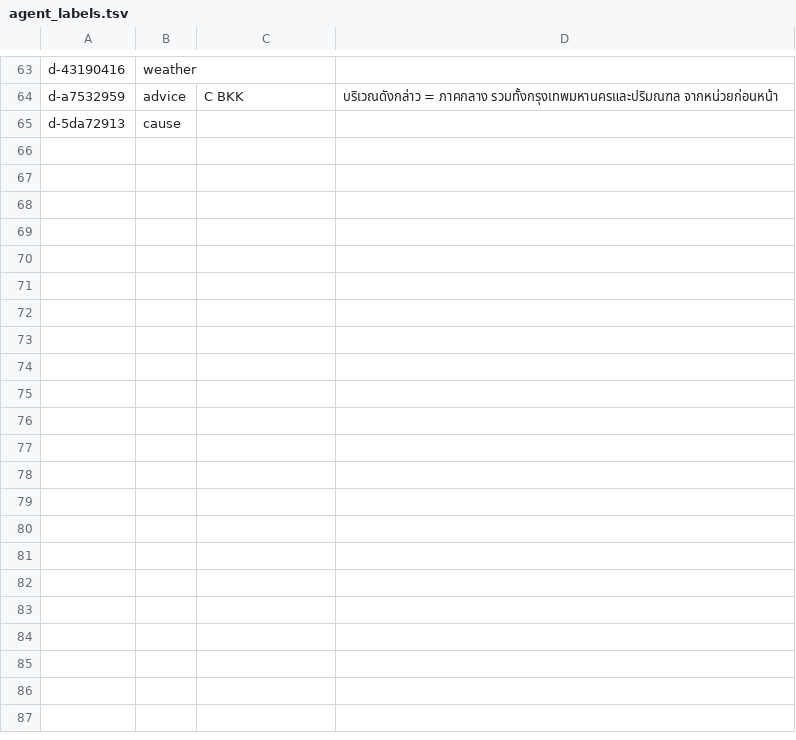
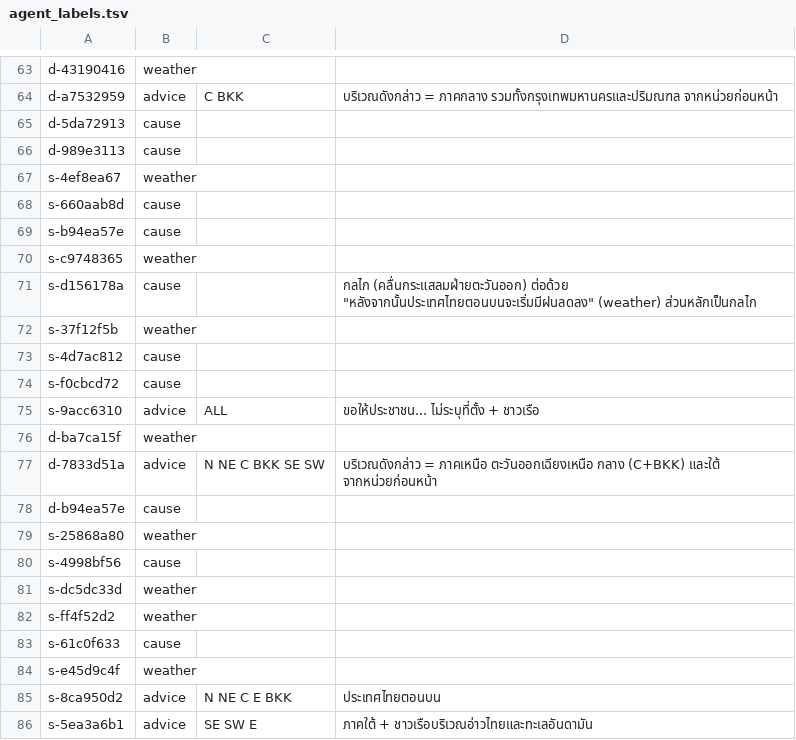
Before and after one commit to IdeaMee/tmd-plain-forecast, a TSV file: data/labeled/agent_labels.tsv, drawn as a sheet; only a part is shown, gaps mark what is left out; the diff names each change by its address in the sheet, - before the commit and + after, or states it on an @@ line.

Commit message:
ติดป้ายชุด 4

```diff
--- a/data/labeled/agent_labels.tsv
+++ b/data/labeled/agent_labels.tsv
+row 66: d-989e3113 | cause
+row 67: s-4ef8ea67 | weather
+row 68: s-660aab8d | cause
+row 69: s-b94ea57e | cause
+row 70: s-c9748365 | weather
+row 71: s-d156178a | cause |  | กลไก (คลื่นกระแสลมฝ่ายตะวันออก) ต่อด้วย "หลังจากนั้นประเทศไทยตอนบนจะเริ่มมีฝนลดลง" (weather) ส่วนหลักเป็นกลไก
+row 72: s-37f12f5b | weather
+row 73: s-4d7ac812 | cause
+row 74: s-f0cbcd72 | cause
+row 75: s-9acc6310 | advice | ALL | ขอให้ประชาชน... ไม่ระบุที่ตั้ง + ชาวเรือ
+row 76: d-ba7ca15f | weather
+row 77: d-7833d51a | advice | N NE C BKK SE SW | บริเวณดังกล่าว = ภาคเหนือ ตะวันออกเฉียงเหนือ กลาง (C+BKK) และใต้ จากหน่วยก่อนหน้า
+row 78: d-b94ea57e | cause
+row 79: s-25868a80 | weather
+row 80: s-4998bf56 | cause
+row 81: s-dc5dc33d | weather
+row 82: s-ff4f52d2 | weather
+row 83: s-61c0f633 | cause
+row 84: s-e45d9c4f | weather
+row 85: s-8ca950d2 | advice | N NE C E BKK | ประเทศไทยตอนบน
+row 86: s-5ea3a6b1 | advice | SE SW E | ภาคใต้ + ชาวเรือบริเวณอ่าวไทยและทะเลอันดามัน
```
